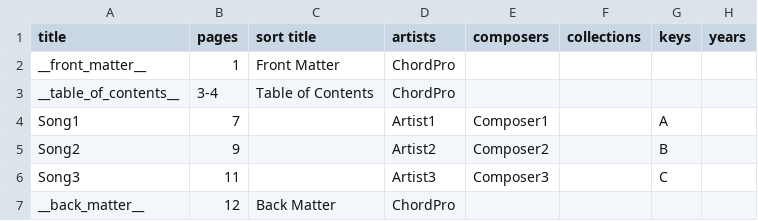
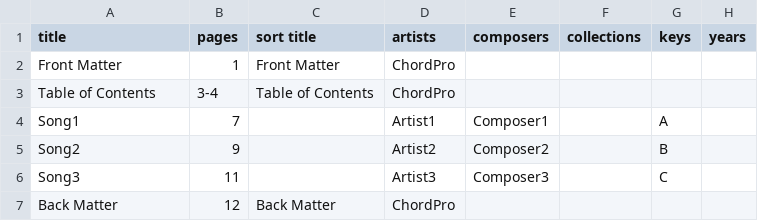
Before and after one commit to ChordPro/chordpro, a CSV file: t/ref/85_pages.csv, drawn as a sheet.

```diff
--- a/t/ref/85_pages.csv
+++ b/t/ref/85_pages.csv
@@ -1,4 +1,4 @@
 title;pages;sort title;artists;composers;collections;keys;years
-__front_matter__;1;Front Matter;ChordPro;;;;
-__table_of_contents__;3-4;Table of Contents;ChordPro;;;;
+Front Matter;1;Front Matter;ChordPro;;;;
+Table of Contents;3-4;Table of Contents;ChordPro;;;;
 Song1;7;;Artist1;Composer1;;A;
@@ -6,2 +6,2 @@ Song2;9;;Artist2;Composer2;;B;
 Song3;11;;Artist3;Composer3;;C;
-__back_matter__;12;Back Matter;ChordPro;;;;
+Back Matter;12;Back Matter;ChordPro;;;;
```
Also changed, not shown: t/ref/86_pages.csv, t/ref/87_pages.csv, 2 other files.
